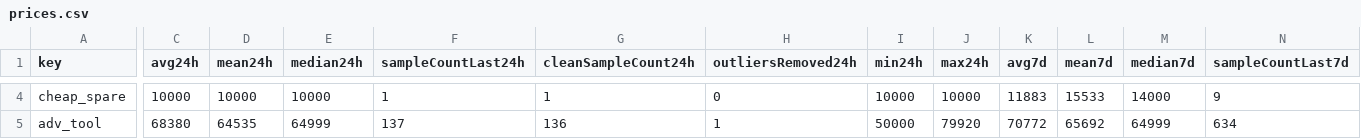
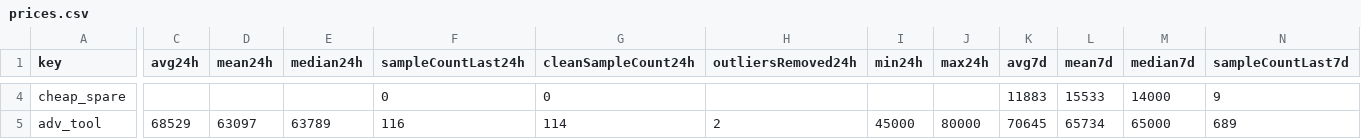
Before and after one commit to 4bidden-knowledge/Stalcrafter-X, a CSV file: prices.csv, drawn as a sheet; only a part is shown, gaps mark what is left out; the diff covers the shown part only; the diff names each change by its address in the sheet, - before the commit and + after, or states it on an @@ line.

Commit message:
Update prices.json (auto)

```diff
--- a/prices.csv
+++ b/prices.csv
-C4 (avg24h): 10000
+C4 (avg24h): (empty)
-D4 (mean24h): 10000
+D4 (mean24h): (empty)
-E4 (median24h): 10000
+E4 (median24h): (empty)
-F4 (sampleCountLast24h): 1
+F4 (sampleCountLast24h): 0
-G4 (cleanSampleCount24h): 1
+G4 (cleanSampleCount24h): 0
-H4 (outliersRemoved24h): 0
+H4 (outliersRemoved24h): (empty)
-I4 (min24h): 10000
+I4 (min24h): (empty)
-J4 (max24h): 10000
+J4 (max24h): (empty)
-C5 (avg24h): 68380
+C5 (avg24h): 68529
-D5 (mean24h): 64535
+D5 (mean24h): 63097
-E5 (median24h): 64999
+E5 (median24h): 63789
-F5 (sampleCountLast24h): 137
+F5 (sampleCountLast24h): 116
-G5 (cleanSampleCount24h): 136
+G5 (cleanSampleCount24h): 114
-H5 (outliersRemoved24h): 1
+H5 (outliersRemoved24h): 2
-I5 (min24h): 50000
+I5 (min24h): 45000
-J5 (max24h): 79920
+J5 (max24h): 80000
-K5 (avg7d): 70772
+K5 (avg7d): 70645
-L5 (mean7d): 65692
+L5 (mean7d): 65734
-M5 (median7d): 64999
+M5 (median7d): 65000
-N5 (sampleCountLast7d): 634
+N5 (sampleCountLast7d): 689
```
Also changed, not shown: 118 edited cells elsewhere in this file, 2 other files.
